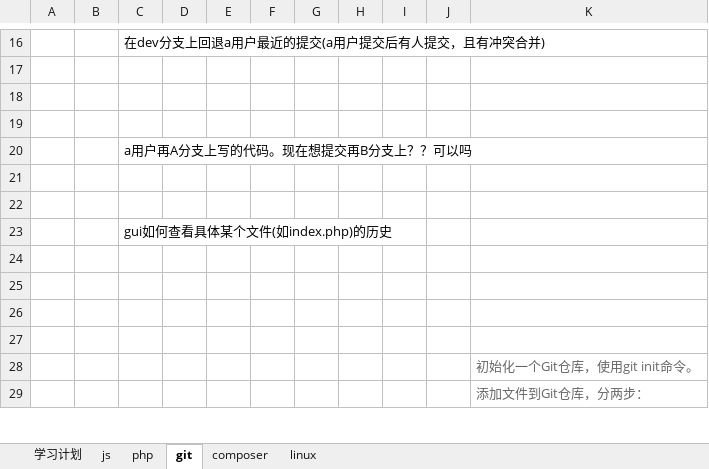
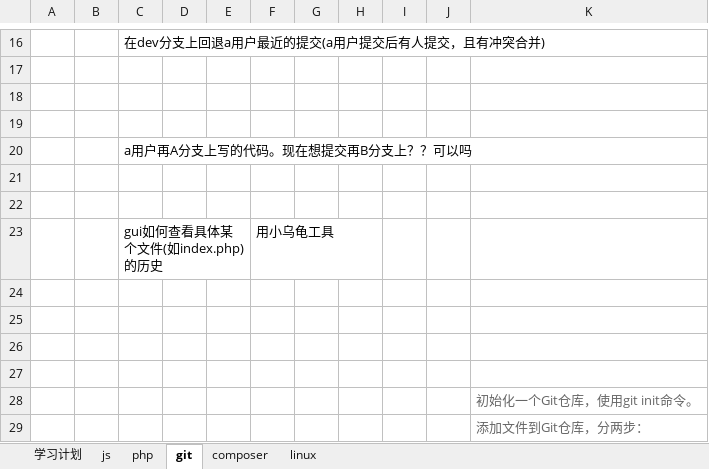
Before and after one commit to flancklin/doc, an Excel workbook: 问题与解答.xlsx, sheet git, drawn as a sheet; only a part is shown, gaps mark what is left out; values as stored, in another font and other column widths than the file's, no borders; the diff names each change by its address in the sheet, - before the commit and + after, or states it on an @@ line.

```diff
--- a/问题与解答.xlsx (sheet git)
+++ b/问题与解答.xlsx (sheet git)
-F23: (empty)
+F23: 用小乌龟工具
```
Also changed, not shown: sheet 学习计划, 4 other files.
